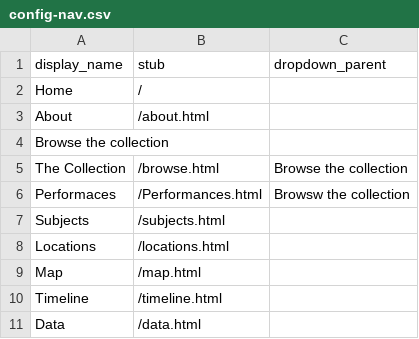
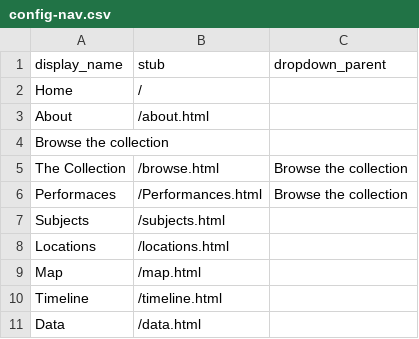
Before and after one commit to yorkulibraries/HeritageSingersCanada, a CSV file: _data/config-nav.csv, drawn as a sheet.

Commit message:
Update config-nav.csv
okay fingers crossed

```diff
--- a/_data/config-nav.csv
+++ b/_data/config-nav.csv
@@ -5,3 +5,3 @@ Browse the collection,,
 The Collection,/browse.html,Browse the collection
-Performaces,/Performances.html,Browsw the collection
+Performaces,/Performances.html,Browse the collection
 Subjects,/subjects.html
```
